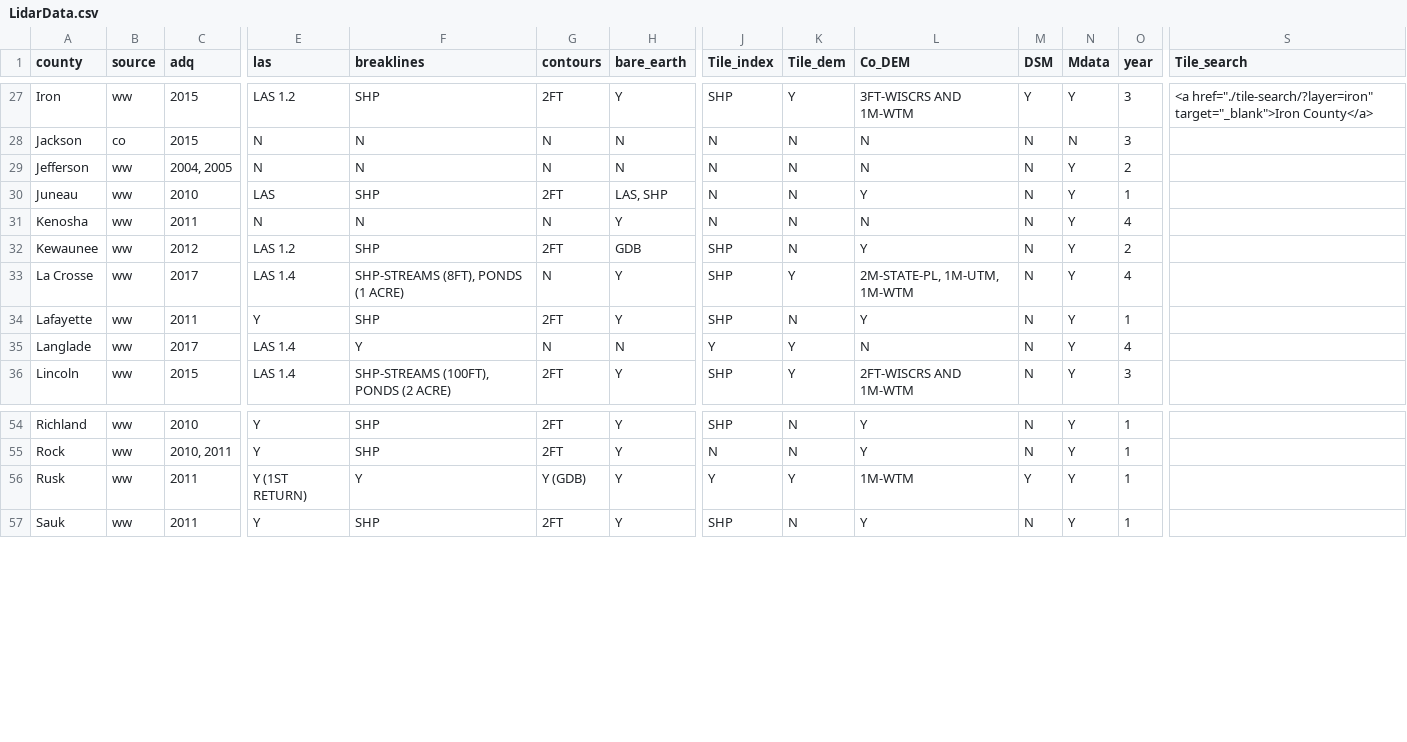
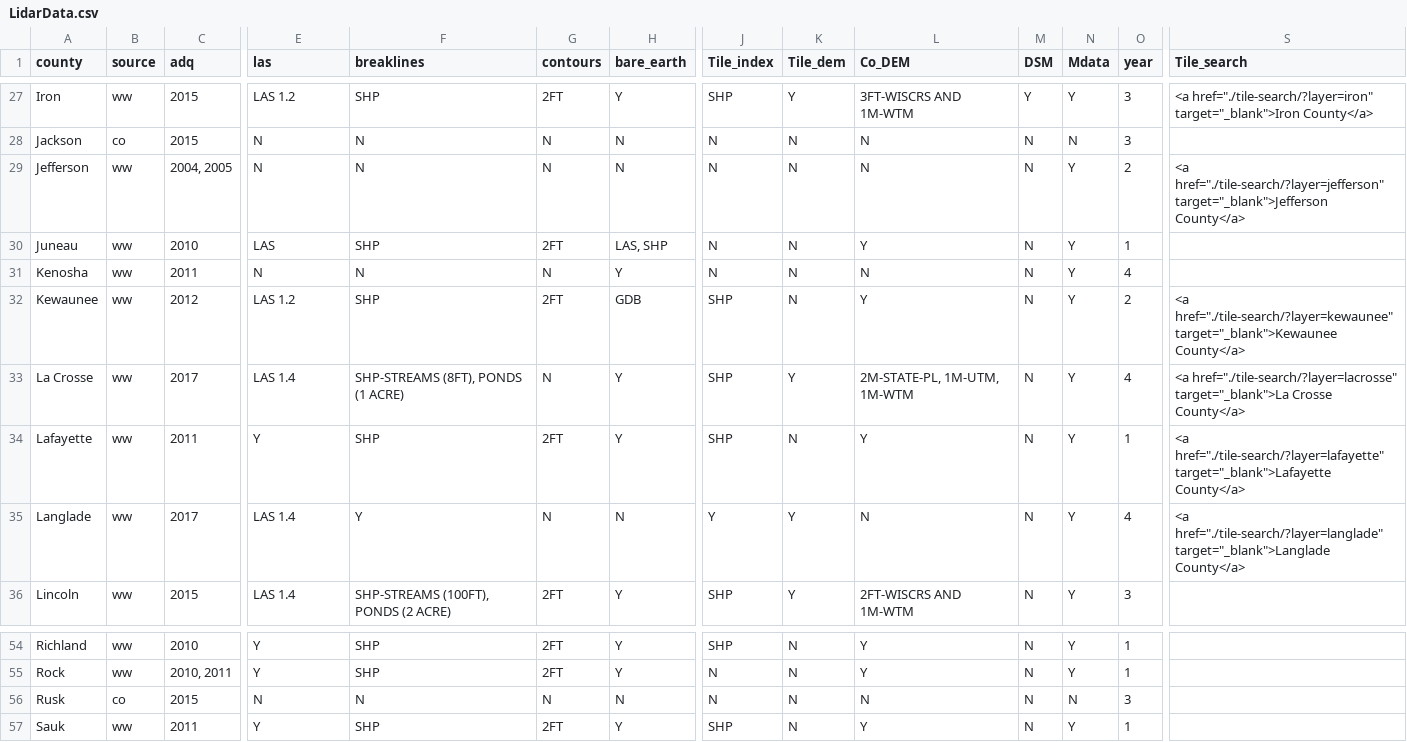
Before and after one commit to WIStCart/lidar-data-inventory, a CSV file: LidarData.csv, drawn as a sheet; only a part is shown, gaps mark what is left out; the diff covers the shown part only; the diff names each change by its address in the sheet, - before the commit and + after, or states it on an @@ line.

Commit message:
Added Bare Earth; Added Jeffereson, Kewaunee, La Crosse, Lafayette, and Landglade counties
Added bare earth section, changed name of lasURLs to classifiedPoints. Added Jeffereson, Kewaunee, La Crosse, Lafayette, and Landglade counties.

```diff
--- a/LidarData.csv
+++ b/LidarData.csv
-S29 (Tile_search): (empty)
+S29 (Tile_search): <a href="./tile-search/?layer=jefferson" target="_blank">Jefferson County</a>
-S32 (Tile_search): (empty)
+S32 (Tile_search): <a href="./tile-search/?layer=kewaunee" target="_blank">Kewaunee County</a>
-S33 (Tile_search): (empty)
+S33 (Tile_search): <a href="./tile-search/?layer=lacrosse" target="_blank">La Crosse County</a>
-S34 (Tile_search): (empty)
+S34 (Tile_search): <a href="./tile-search/?layer=lafayette" target="_blank">Lafayette County</a>
-S35 (Tile_search): (empty)
+S35 (Tile_search): <a href="./tile-search/?layer=langlade" target="_blank">Langlade County</a>
-B56 (source): ww
+B56 (source): co
-C56 (adq): 2011
+C56 (adq): 2015
-E56 (las): Y (1ST RETURN)
+E56 (las): N
-F56 (breaklines): Y
+F56 (breaklines): N
-G56 (contours): Y (GDB)
+G56 (contours): N
-H56 (bare_earth): Y
+H56 (bare_earth): N
-J56 (Tile_index): Y
+J56 (Tile_index): N
-K56 (Tile_dem): Y
+K56 (Tile_dem): N
-L56 (Co_DEM): 1M-WTM
+L56 (Co_DEM): N
-M56 (DSM): Y
+M56 (DSM): N
-N56 (Mdata): Y
+N56 (Mdata): N
-O56 (year): 1
+O56 (year): 3
```
Also changed, not shown: 4 edited cells elsewhere in this file, 7 other files.
